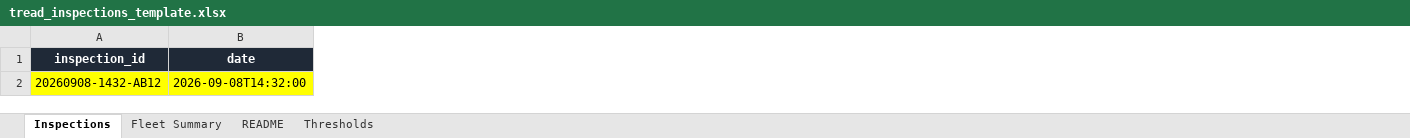
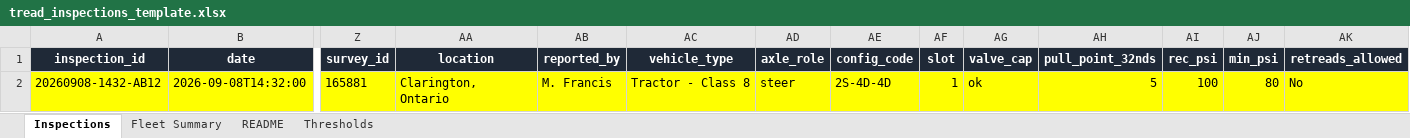
Before and after one commit to ofakyle11/scotia, an Excel workbook: spreadsheet/tread_inspections_template.xlsx, sheet Inspections, drawn as a sheet; only a part is shown, gaps mark what is left out; values as stored, in another font and other column widths than the file's, no borders; conditional formats not drawn; the diff names each change by its address in the sheet, - before the commit and + after, or states it on an @@ line.

```diff
--- a/spreadsheet/tread_inspections_template.xlsx (sheet Inspections)
+++ b/spreadsheet/tread_inspections_template.xlsx (sheet Inspections)
+column Z (survey_id), row 2: 165881
+column AA (location), row 2: Clarington, Ontario
+column AB (reported_by), row 2: M. Francis
+column AC (vehicle_type), row 2: Tractor - Class 8
+column AD (axle_role), row 2: steer
+column AE (config_code), row 2: 2S-4D-4D
+column AF (slot), row 2: 1
+column AG (valve_cap), row 2: ok
+column AH (pull_point_32nds), row 2: 5
+column AI (rec_psi), row 2: 100
+column AJ (min_psi), row 2: 80
+column AK (retreads_allowed), row 2: No
```
Also changed, not shown: sheet README, 36 other files.
